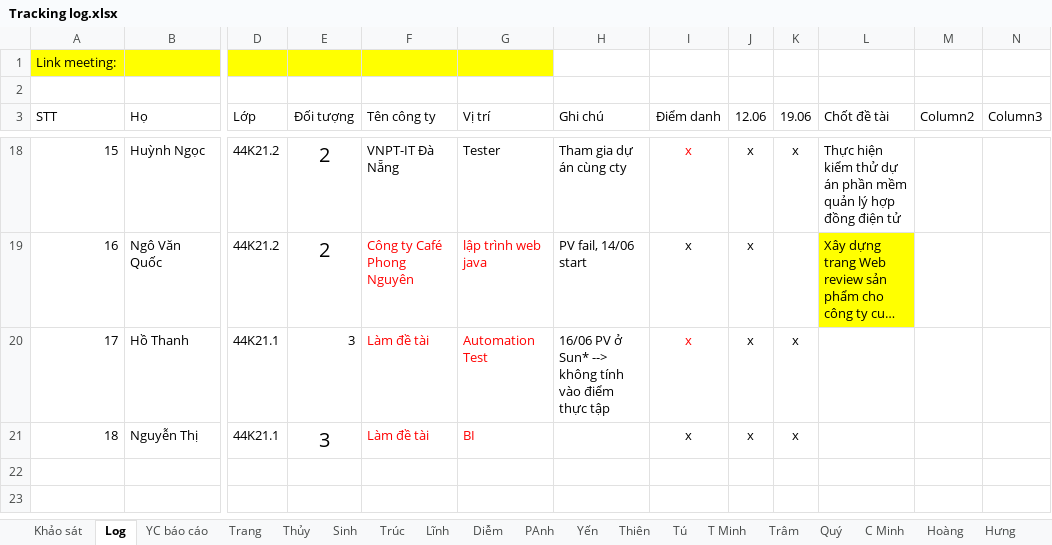
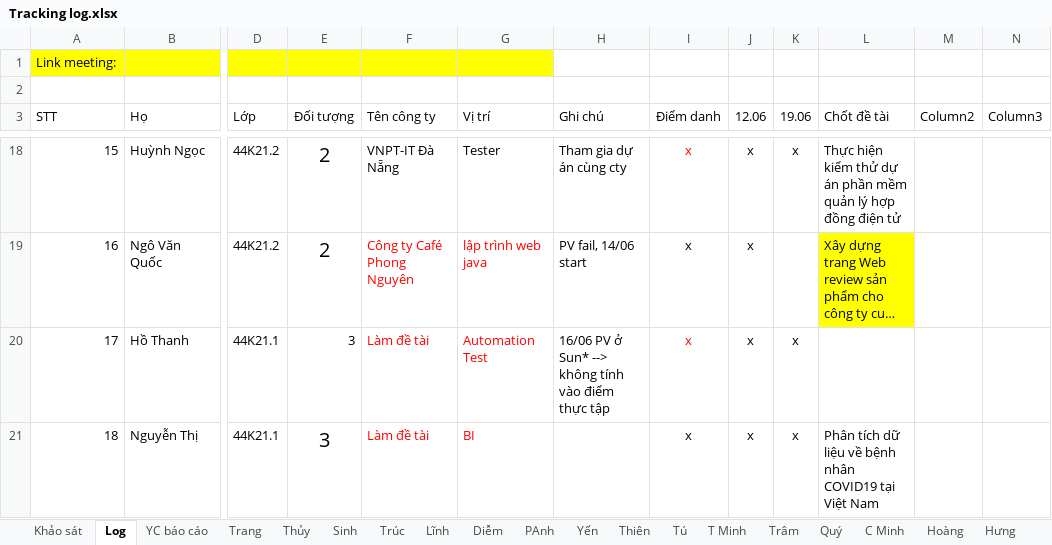
Before and after one commit to nhamct/TTNN44K, an Excel workbook: Tracking log.xlsx, sheet Log, drawn as a sheet; only a part is shown, gaps mark what is left out; long unchanged cells end in …; values as stored, in another font and other column widths than the file's, no borders; table styles not drawn; the diff names each change by its address in the sheet, - before the commit and + after, or states it on an @@ line.

```diff
--- a/Tracking log.xlsx (sheet Log)
+++ b/Tracking log.xlsx (sheet Log)
-L21 (Chốt đề tài): (empty)
+L21 (Chốt đề tài): Phân tích dữ liệu về bệnh nhân COVID19 tại Việt Nam
```
Also changed, not shown: sheet Thúy.
